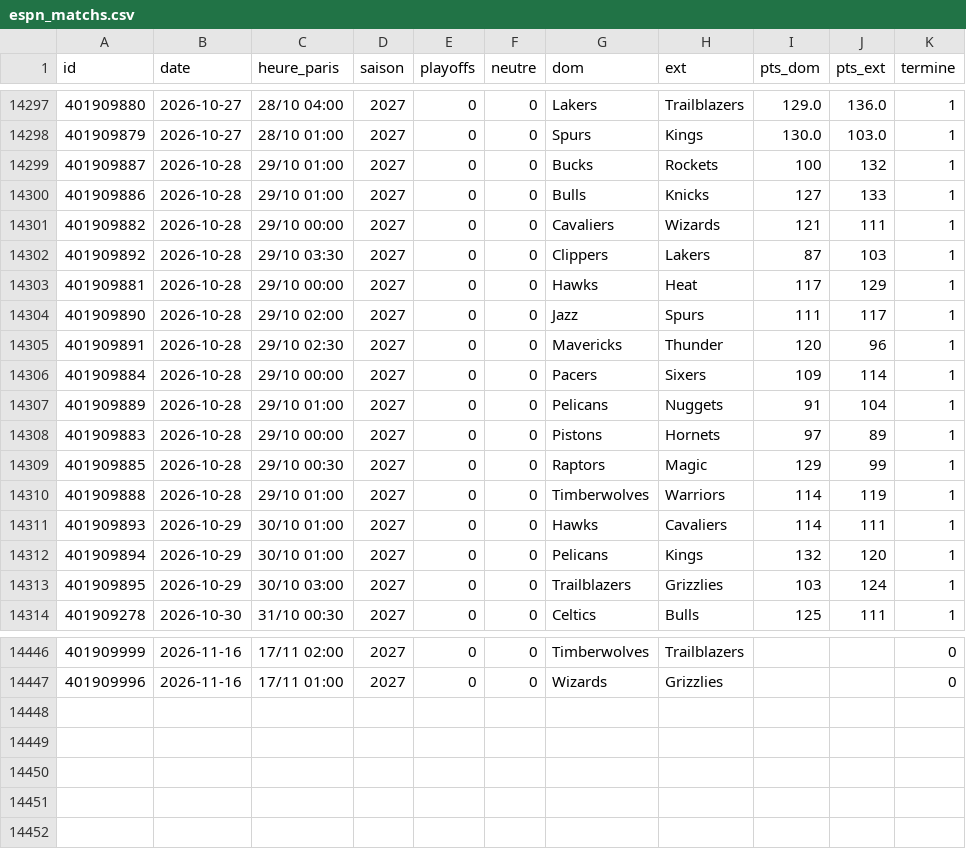
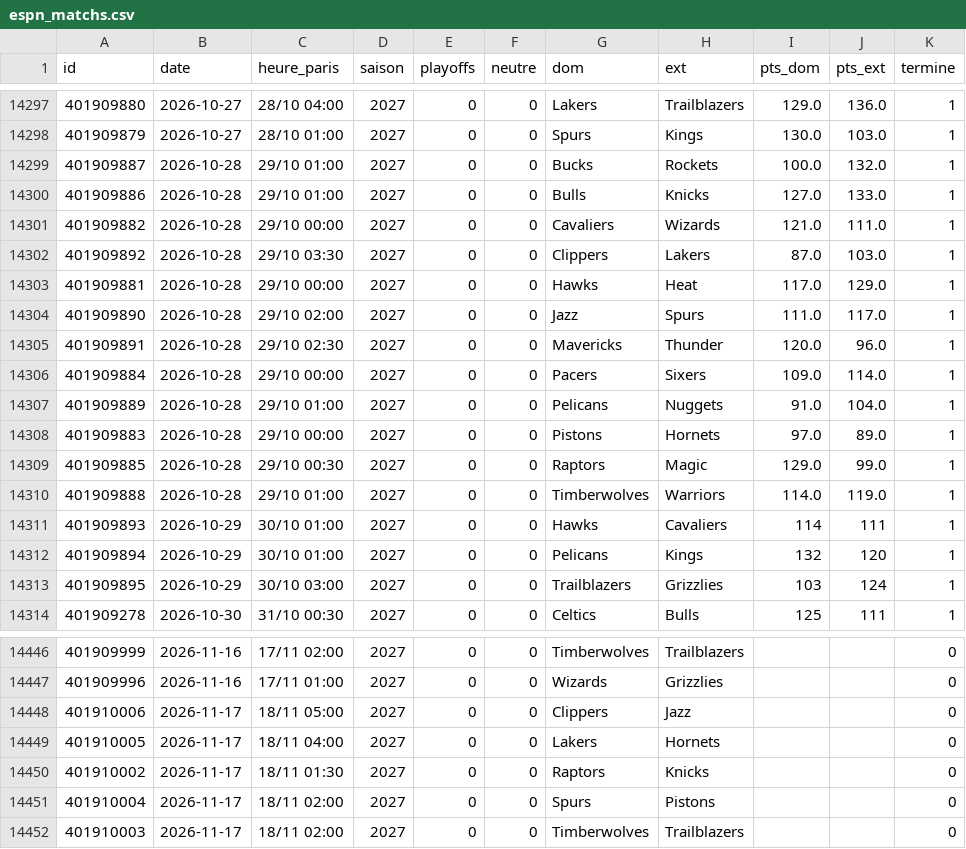
Before and after one commit to monstrekml/pronostics-app, a CSV file: data/nba/espn_matchs.csv, drawn as a sheet; only a part is shown, gaps mark what is left out.

```diff
--- a/data/nba/espn_matchs.csv
+++ b/data/nba/espn_matchs.csv
@@ -14298,14 +14298,14 @@ id,date,heure_paris,saison,playoffs,neutre,dom,ext,pts_dom,pts_ext,termine
 401909879,2026-10-27,28/10 01:00,2027,0,0,Spurs,Kings,130.0,103.0,1
-401909887,2026-10-28,29/10 01:00,2027,0,0,Bucks,Rockets,100,132,1
-401909886,2026-10-28,29/10 01:00,2027,0,0,Bulls,Knicks,127,133,1
-401909882,2026-10-28,29/10 00:00,2027,0,0,Cavaliers,Wizards,121,111,1
-401909892,2026-10-28,29/10 03:30,2027,0,0,Clippers,Lakers,87,103,1
-401909881,2026-10-28,29/10 00:00,2027,0,0,Hawks,Heat,117,129,1
-401909890,2026-10-28,29/10 02:00,2027,0,0,Jazz,Spurs,111,117,1
-401909891,2026-10-28,29/10 02:30,2027,0,0,Mavericks,Thunder,120,96,1
-401909884,2026-10-28,29/10 00:00,2027,0,0,Pacers,Sixers,109,114,1
-401909889,2026-10-28,29/10 01:00,2027,0,0,Pelicans,Nuggets,91,104,1
-401909883,2026-10-28,29/10 00:00,2027,0,0,Pistons,Hornets,97,89,1
-401909885,2026-10-28,29/10 00:30,2027,0,0,Raptors,Magic,129,99,1
-401909888,2026-10-28,29/10 01:00,2027,0,0,Timberwolves,Warriors,114,119,1
+401909887,2026-10-28,29/10 01:00,2027,0,0,Bucks,Rockets,100.0,132.0,1
+401909886,2026-10-28,29/10 01:00,2027,0,0,Bulls,Knicks,127.0,133.0,1
+401909882,2026-10-28,29/10 00:00,2027,0,0,Cavaliers,Wizards,121.0,111.0,1
+401909892,2026-10-28,29/10 03:30,2027,0,0,Clippers,Lakers,87.0,103.0,1
+401909881,2026-10-28,29/10 00:00,2027,0,0,Hawks,Heat,117.0,129.0,1
+401909890,2026-10-28,29/10 02:00,2027,0,0,Jazz,Spurs,111.0,117.0,1
+401909891,2026-10-28,29/10 02:30,2027,0,0,Mavericks,Thunder,120.0,96.0,1
+401909884,2026-10-28,29/10 00:00,2027,0,0,Pacers,Sixers,109.0,114.0,1
+401909889,2026-10-28,29/10 01:00,2027,0,0,Pelicans,Nuggets,91.0,104.0,1
+401909883,2026-10-28,29/10 00:00,2027,0,0,Pistons,Hornets,97.0,89.0,1
+401909885,2026-10-28,29/10 00:30,2027,0,0,Raptors,Magic,129.0,99.0,1
+401909888,2026-10-28,29/10 01:00,2027,0,0,Timberwolves,Warriors,114.0,119.0,1
 401909893,2026-10-29,30/10 01:00,2027,0,0,Hawks,Cavaliers,114,111,1
@@ -14447 +14447,6 @@ id,date,heure_paris,saison,playoffs,neutre,dom,ext,pts_dom,pts_ext,termine
 401909996,2026-11-16,17/11 01:00,2027,0,0,Wizards,Grizzlies,,,0
+401910006,2026-11-17,18/11 05:00,2027,0,0,Clippers,Jazz,,,0
+401910005,2026-11-17,18/11 04:00,2027,0,0,Lakers,Hornets,,,0
+401910002,2026-11-17,18/11 01:30,2027,0,0,Raptors,Knicks,,,0
+401910004,2026-11-17,18/11 02:00,2027,0,0,Spurs,Pistons,,,0
+401910003,2026-11-17,18/11 02:00,2027,0,0,Timberwolves,Trailblazers,,,0
```
Also changed, not shown: data/cotes/cotes.csv, data/foot/openfootball/la-liga_2627_resultats.csv, 2 other files.
